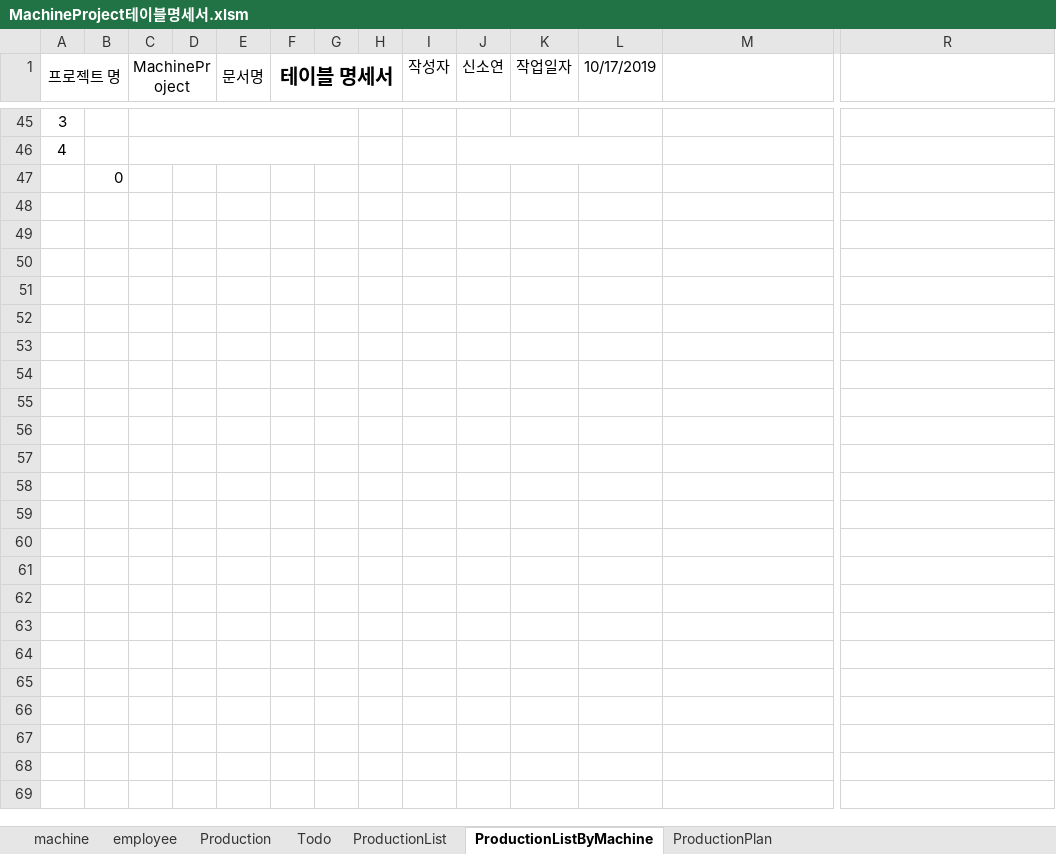
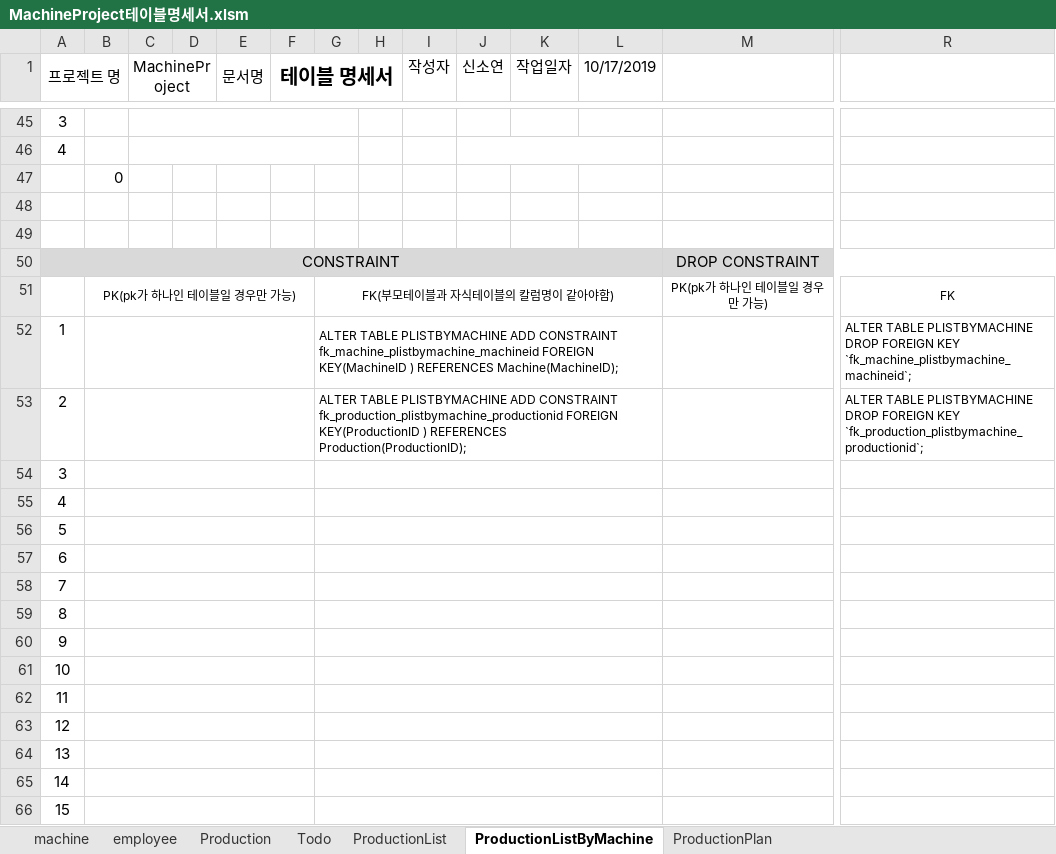
Before and after one commit to Cliedy-s/AIclass, an Excel workbook: project/02_테이블 설계/MachineProject테이블명세서.xlsm, sheet ProductionListByMachine, drawn as a sheet; only a part is shown, gaps mark what is left out; values as stored, in another font and other column widths than the file's, no borders; charts and pictures not drawn; rows hold the shown columns only; the diff covers the shown part only; the diff names each change by its address in the sheet, - before the commit and + after, or states it on an @@ line.

```diff
--- a/project/02_테이블 설계/MachineProject테이블명세서.xlsm (sheet ProductionListByMachine)
+++ b/project/02_테이블 설계/MachineProject테이블명세서.xlsm (sheet ProductionListByMachine)
+row 48: (empty)
+row 49: (empty)
+row 50: CONSTRAINT |  |  |  |  |  |  |  |  |  |  |  | DROP CONSTRAINT
+row 51:  | PK(pk가 하나인 테이블일 경우만 가능) |  |  |  |  | FK(부모테이블과 자식테이블의 칼럼명이 같아야함) |  |  |  |  |  | PK(pk가 하나인 테이블일 경우만 가능) | FK
+row 52: 1 |  |  |  |  |  | ALTER TABLE PLISTBYMACHINE ADD CONSTRAINT fk_machine_plistbymachine_machineid FOREIGN KEY(MachineID ) REFERENCES Machine(MachineID); |  |  |  |  |  |  | ALTER TABLE PLISTBYMACHINE DROP FOREIGN KEY `fk_machine_plistbymachine_machineid`;
+row 53: 2 |  |  |  |  |  | ALTER TABLE PLISTBYMACHINE ADD CONSTRAINT fk_production_plistbymachine_productionid FOREIGN KEY(ProductionID ) REFERENCES Production(ProductionID); |  |  |  |  |  |  | ALTER TABLE PLISTBYMACHINE DROP FOREIGN KEY `fk_production_plistbymachine_productionid`;
+row 54: 3
+row 55: 4
+row 56: 5
+row 57: 6
+row 58: 7
+row 59: 8
+row 60: 9
+row 61: 10
+row 62: 11
+row 63: 12
+row 64: 13
+row 65: 14
+row 66: 15
```
Also changed, not shown: 16 added rows elsewhere in this sheet, sheet ProductionList, sheet Production, sheet Todo, sheet employee, sheet ProductionPlan, sheet machine, charts or pictures, 54 other files.
